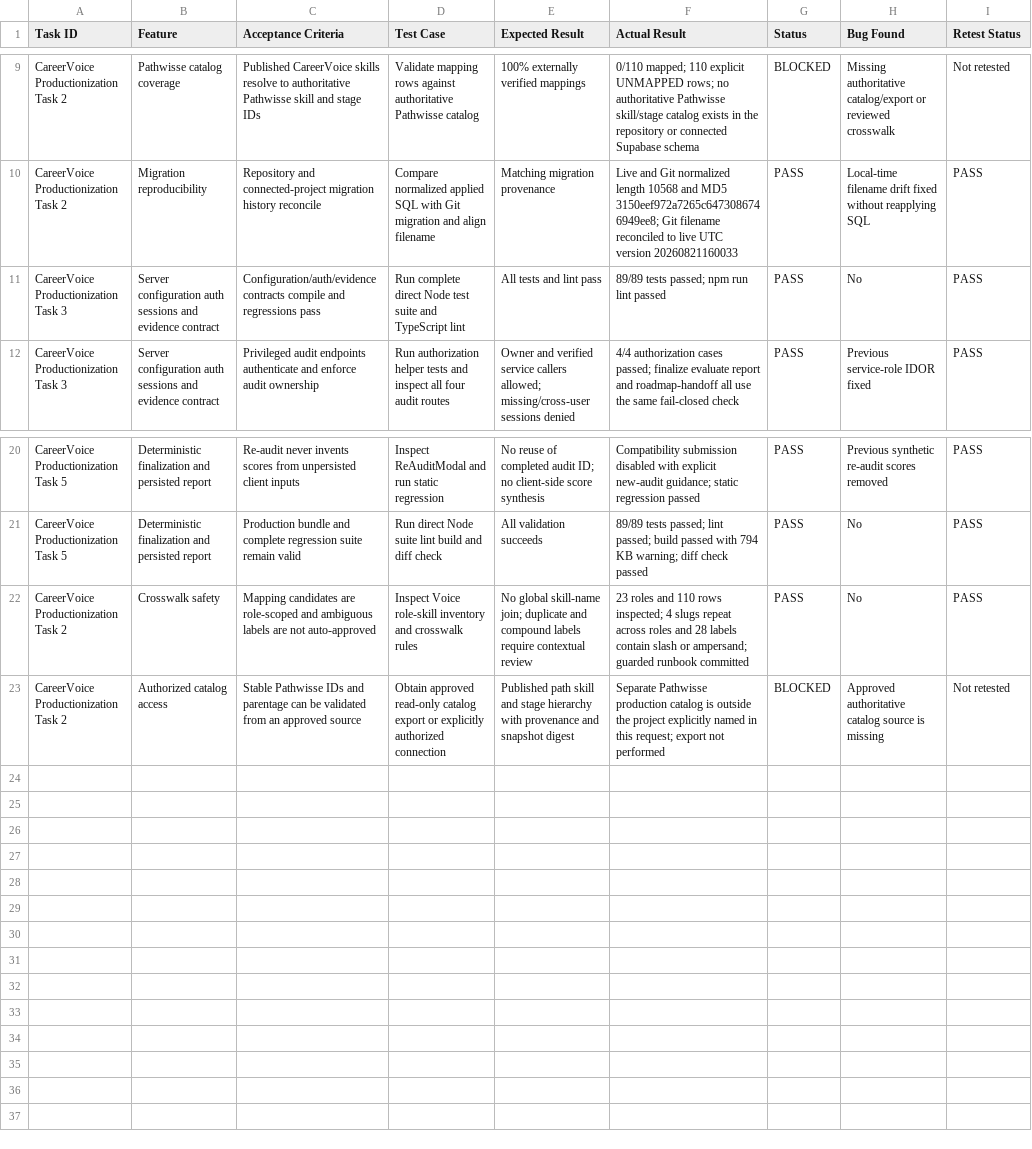
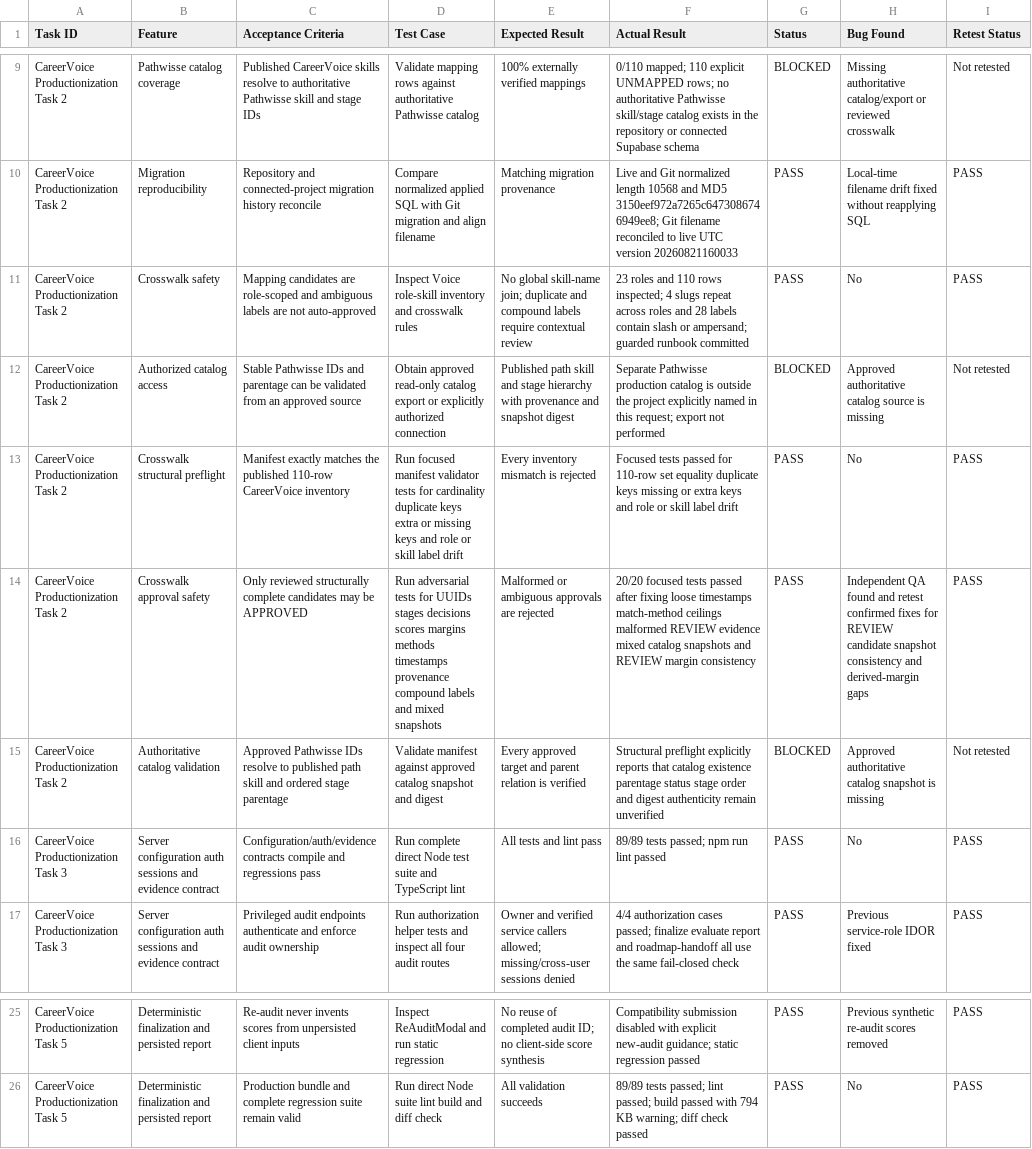
Before and after one commit to MahammadWahab540/pathwisse-careervoice, a CSV file: docs/qa/careervoice-engineering-cycle-20260915-1218.csv, drawn as a sheet; only a part is shown, gaps mark what is left out.

Commit message:
docs(qa): record crosswalk preflight evidence

```diff
--- a/docs/qa/careervoice-engineering-cycle-20260915-1218.csv
+++ b/docs/qa/careervoice-engineering-cycle-20260915-1218.csv
@@ -10,2 +10,7 @@ CareerVoice Productionization Task 2,Pathwisse catalog coverage,Published Career
 CareerVoice Productionization Task 2,Migration reproducibility,Repository and connected-project migration history reconcile,Compare normalized applied SQL with Git migration and align filename,Matching migration provenance,"Live and Git normalized length 10568 and MD5 3150eef972a7265c6473086746949ee8; Git filename reconciled to live UTC version 20260821160033",PASS,"Local-time filename drift fixed without reapplying SQL",PASS
+CareerVoice Productionization Task 2,Crosswalk safety,Mapping candidates are role-scoped and ambiguous labels are not auto-approved,Inspect Voice role-skill inventory and crosswalk rules,"No global skill-name join; duplicate and compound labels require contextual review","23 roles and 110 rows inspected; 4 slugs repeat across roles and 28 labels contain slash or ampersand; guarded runbook committed",PASS,No,PASS
+CareerVoice Productionization Task 2,Authorized catalog access,Stable Pathwisse IDs and parentage can be validated from an approved source,Obtain approved read-only catalog export or explicitly authorized connection,"Published path skill and stage hierarchy with provenance and snapshot digest","Separate Pathwisse production catalog is outside the project explicitly named in this request; export not performed",BLOCKED,"Approved authoritative catalog source is missing",Not retested
+CareerVoice Productionization Task 2,Crosswalk structural preflight,Manifest exactly matches the published 110-row CareerVoice inventory,Run focused manifest validator tests for cardinality duplicate keys extra or missing keys and role or skill label drift,Every inventory mismatch is rejected,"Focused tests passed for 110-row set equality duplicate keys missing or extra keys and role or skill label drift",PASS,No,PASS
+CareerVoice Productionization Task 2,Crosswalk approval safety,Only reviewed structurally complete candidates may be APPROVED,Run adversarial tests for UUIDs stages decisions scores margins methods timestamps provenance compound labels and mixed snapshots,Malformed or ambiguous approvals are rejected,"20/20 focused tests passed after fixing loose timestamps match-method ceilings malformed REVIEW evidence mixed catalog snapshots and REVIEW margin consistency",PASS,"Independent QA found and retest confirmed fixes for REVIEW candidate snapshot consistency and derived-margin gaps",PASS
+CareerVoice Productionization Task 2,Authoritative catalog validation,Approved Pathwisse IDs resolve to published path skill and ordered stage parentage,Validate manifest against approved catalog snapshot and digest,Every approved target and parent relation is verified,"Structural preflight explicitly reports that catalog existence parentage status stage order and digest authenticity remain unverified",BLOCKED,"Approved authoritative catalog snapshot is missing",Not retested
 CareerVoice Productionization Task 3,Server configuration auth sessions and evidence contract,Configuration/auth/evidence contracts compile and regressions pass,Run complete direct Node test suite and TypeScript lint,All tests and lint pass,"89/89 tests passed; npm run lint passed",PASS,No,PASS
@@ -21,3 +26 @@ CareerVoice Productionization Task 5,Deterministic finalization and persisted re
 CareerVoice Productionization Task 5,Deterministic finalization and persisted report,Production bundle and complete regression suite remain valid,Run direct Node suite lint build and diff check,All validation succeeds,"89/89 tests passed; lint passed; build passed with 794 KB warning; diff check passed",PASS,No,PASS
-CareerVoice Productionization Task 2,Crosswalk safety,Mapping candidates are role-scoped and ambiguous labels are not auto-approved,Inspect Voice role-skill inventory and crosswalk rules,"No global skill-name join; duplicate and compound labels require contextual review","23 roles and 110 rows inspected; 4 slugs repeat across roles and 28 labels contain slash or ampersand; guarded runbook committed",PASS,No,PASS
-CareerVoice Productionization Task 2,Authorized catalog access,Stable Pathwisse IDs and parentage can be validated from an approved source,Obtain approved read-only catalog export or explicitly authorized connection,"Published path skill and stage hierarchy with provenance and snapshot digest","Separate Pathwisse production catalog is outside the project explicitly named in this request; export not performed",BLOCKED,"Approved authoritative catalog source is missing",Not retested
```
